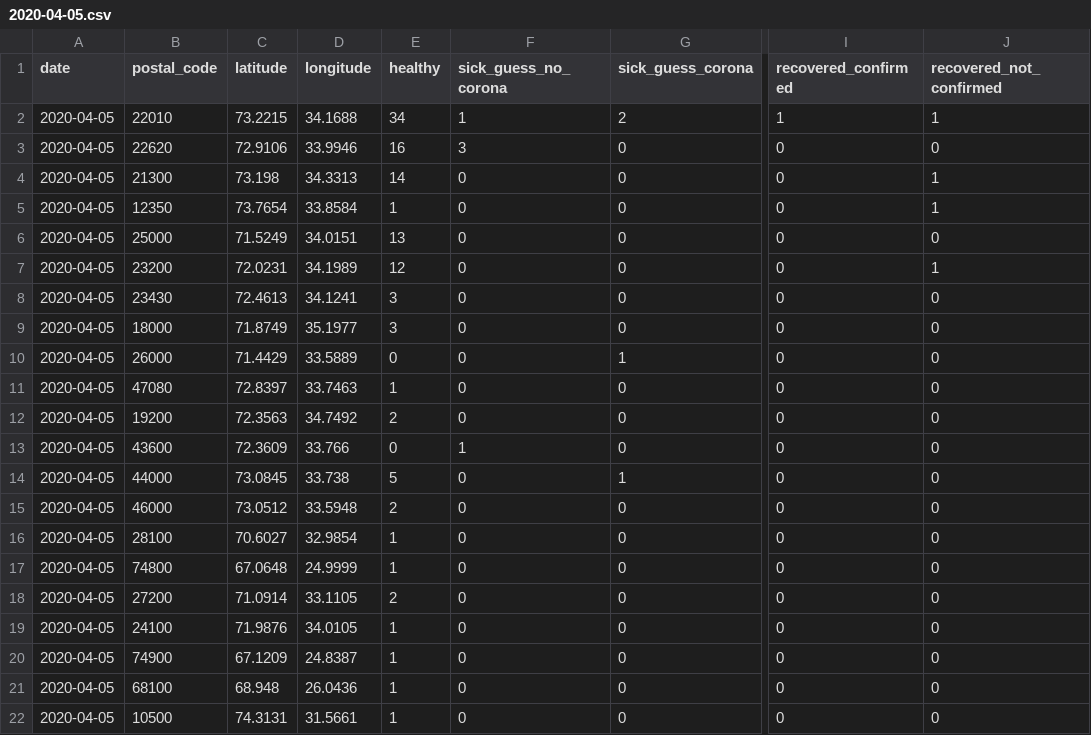
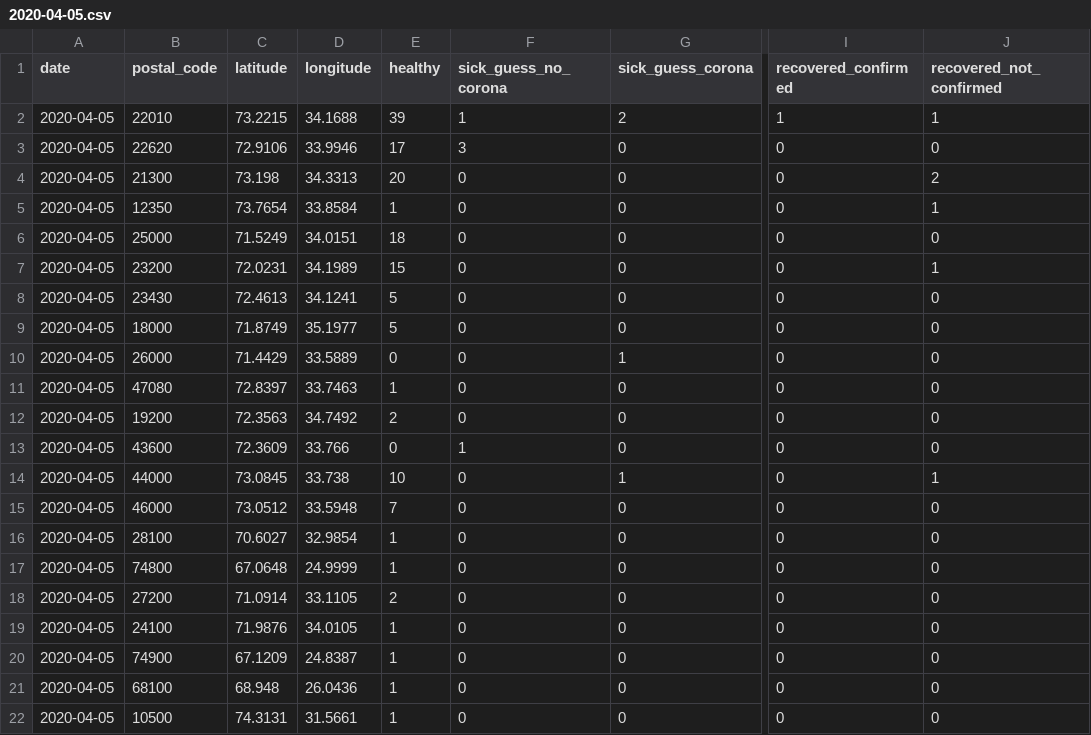
Before and after one commit to Covid-19-self-report-PAK/datasets-pak, a CSV file: daily-reports/2020-04-05.csv, drawn as a sheet; only a part is shown, gaps mark what is left out; the diff covers the shown part only; the diff names each change by its address in the sheet, - before the commit and + after, or states it on an @@ line.

```diff
--- a/daily-reports/2020-04-05.csv
+++ b/daily-reports/2020-04-05.csv
-E2 (healthy): 34
+E2 (healthy): 39
-E3 (healthy): 16
+E3 (healthy): 17
-E4 (healthy): 14
+E4 (healthy): 20
-J4 (recovered_not_confirmed): 1
+J4 (recovered_not_confirmed): 2
-E6 (healthy): 13
+E6 (healthy): 18
-E7 (healthy): 12
+E7 (healthy): 15
-E8:E9 (healthy): 3
+E8:E9 (healthy): 5
-E14 (healthy): 5
+E14 (healthy): 10
-J14 (recovered_not_confirmed): 0
+J14 (recovered_not_confirmed): 1
-E15 (healthy): 2
+E15 (healthy): 7
```
Also changed, not shown: 11 added rows and 1 edited cell elsewhere in this file.
